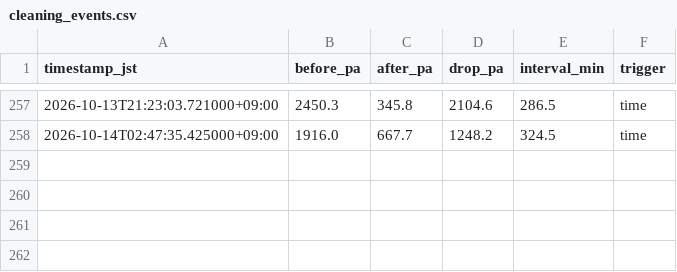
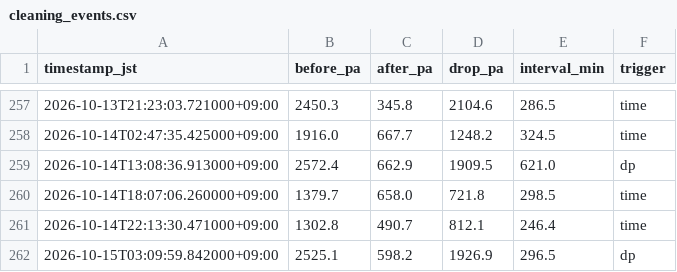
Before and after one commit to choppaman79/volter, a CSV file: data/cleaning_events.csv, drawn as a sheet; only a part is shown, gaps mark what is left out; the diff names each change by its address in the sheet, - before the commit and + after, or states it on an @@ line.

```diff
--- a/data/cleaning_events.csv
+++ b/data/cleaning_events.csv
+row 259: 2026-10-14T13:08:36.913000+09:00 | 2572.4 | 662.9 | 1909.5 | 621.0 | dp
+row 260: 2026-10-14T18:07:06.260000+09:00 | 1379.7 | 658.0 | 721.8 | 298.5 | time
+row 261: 2026-10-14T22:13:30.471000+09:00 | 1302.8 | 490.7 | 812.1 | 246.4 | time
+row 262: 2026-10-15T03:09:59.842000+09:00 | 2525.1 | 598.2 | 1926.9 | 296.5 | dp
```
Also changed, not shown: data/daily_log.csv, 2 other files.
